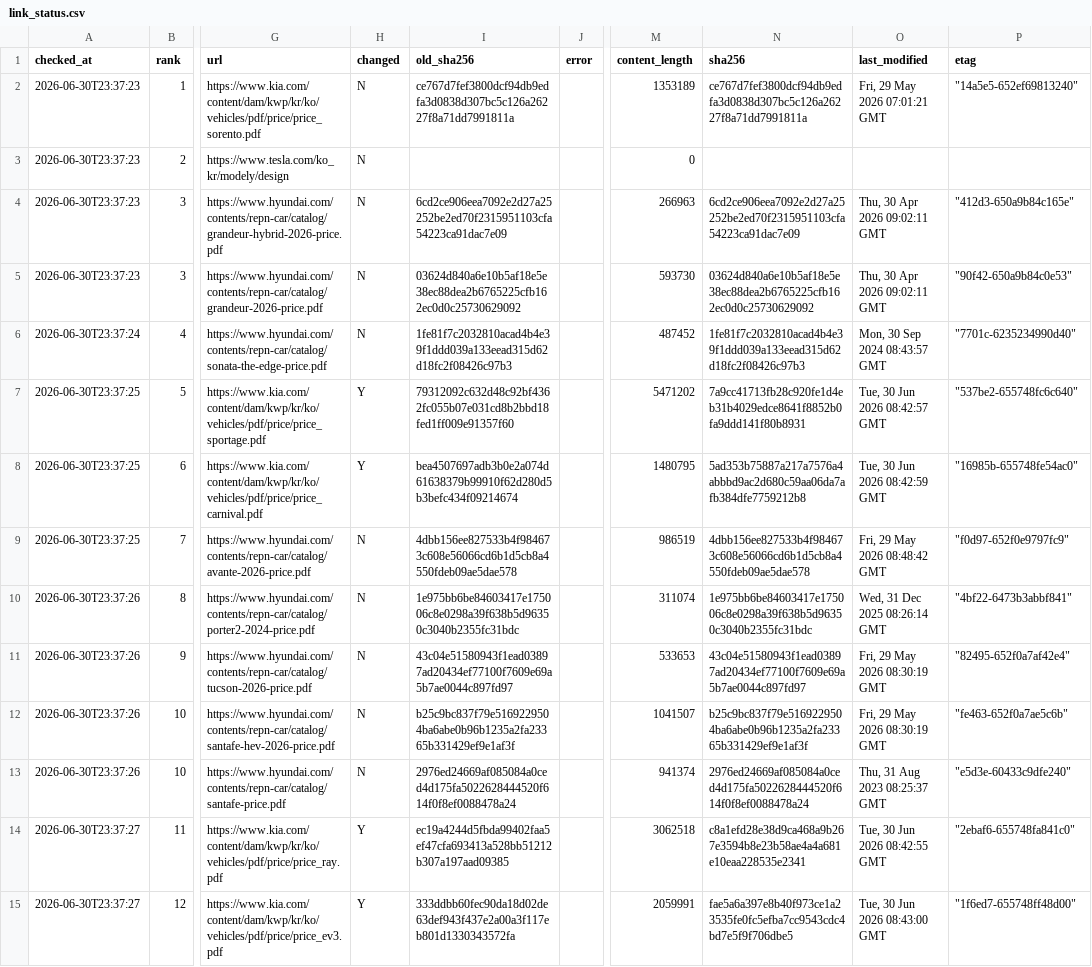
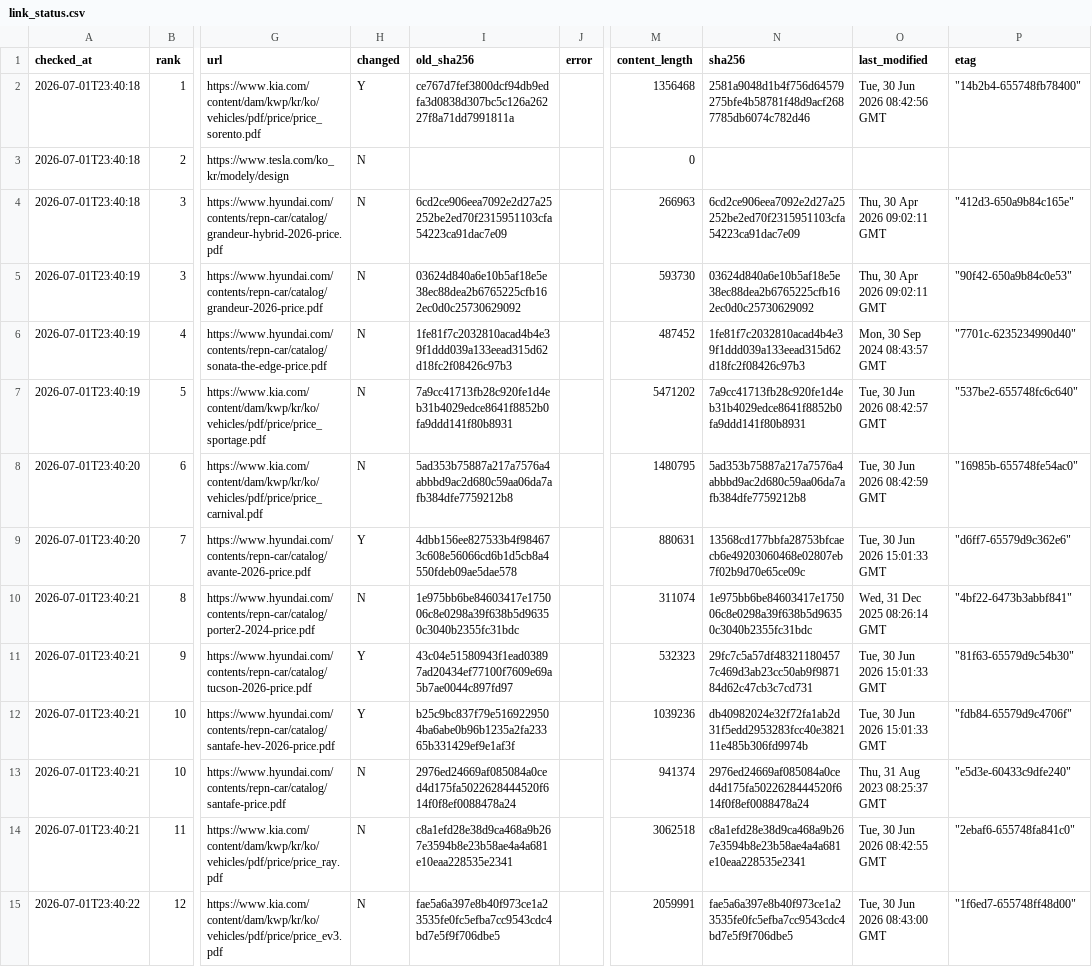
Before and after one commit to talgpro1-art/youngman-helper, a CSV file: data/link_status.csv, drawn as a sheet; only a part is shown, gaps mark what is left out; the diff covers the shown part only; the diff names each change by its address in the sheet, - before the commit and + after, or states it on an @@ line.

```diff
--- a/data/link_status.csv
+++ b/data/link_status.csv
-A2:A4 (checked_at): 2026-06-30T23:37:23
+A2:A4 (checked_at): 2026-07-01T23:40:18
-H2 (changed): N
+H2 (changed): Y
-M2 (content_length): 1353189
+M2 (content_length): 1356468
-N2 (sha256): ce767d7fef3800dcf94db9edfa3d0838d307bc5c126a26227f8a71dd7991811a
+N2 (sha256): 2581a9048d1b4f756d64579275bfe4b58781f48d9acf2687785db6074c782d46
-O2 (last_modified): Fri, 29 May 2026 07:01:21 GMT
+O2 (last_modified): Tue, 30 Jun 2026 08:42:56 GMT
-P2 (etag): "14a5e5-652ef69813240"
+P2 (etag): "14b2b4-655748fb78400"
-A5 (checked_at): 2026-06-30T23:37:23
+A5 (checked_at): 2026-07-01T23:40:19
-A6 (checked_at): 2026-06-30T23:37:24
+A6 (checked_at): 2026-07-01T23:40:19
-A7 (checked_at): 2026-06-30T23:37:25
+A7 (checked_at): 2026-07-01T23:40:19
-H7:H8 (changed): Y
+H7:H8 (changed): N
-I7 (old_sha256): 79312092c632d48c92bf4362fc055b07e031cd8b2bbd18fed1ff009e91357f60
+I7 (old_sha256): 7a9cc41713fb28c920fe1d4eb31b4029edce8641f8852b0fa9ddd141f80b8931
-A8:A9 (checked_at): 2026-06-30T23:37:25
+A8:A9 (checked_at): 2026-07-01T23:40:20
-I8 (old_sha256): bea4507697adb3b0e2a074d61638379b99910f62d280d5b3befc434f09214674
+I8 (old_sha256): 5ad353b75887a217a7576a4abbbd9ac2d680c59aa06da7afb384dfe7759212b8
-H9 (changed): N
+H9 (changed): Y
-M9 (content_length): 986519
+M9 (content_length): 880631
-N9 (sha256): 4dbb156ee827533b4f984673c608e56066cd6b1d5cb8a4550fdeb09ae5dae578
+N9 (sha256): 13568cd177bbfa28753bfcaecb6e49203060468e02807eb7f02b9d70e65ce09c
-O9 (last_modified): Fri, 29 May 2026 08:48:42 GMT
+O9 (last_modified): Tue, 30 Jun 2026 15:01:33 GMT
-P9 (etag): "f0d97-652f0e9797fc9"
+P9 (etag): "d6ff7-65579d9c362e6"
-A10:A13 (checked_at): 2026-06-30T23:37:26
+A10:A13 (checked_at): 2026-07-01T23:40:21
-H11:H12 (changed): N
+H11:H12 (changed): Y
-M11 (content_length): 533653
+M11 (content_length): 532323
-N11 (sha256): 43c04e51580943f1ead03897ad20434ef77100f7609e69a5b7ae0044c897fd97
+N11 (sha256): 29fc7c5a57df483211804577c469d3ab23cc50ab9f987184d62c47cb3c7cd731
-O11:O12 (last_modified): Fri, 29 May 2026 08:30:19 GMT
+O11:O12 (last_modified): Tue, 30 Jun 2026 15:01:33 GMT
-P11 (etag): "82495-652f0a7af42e4"
+P11 (etag): "81f63-65579d9c54b30"
-M12 (content_length): 1041507
+M12 (content_length): 1039236
-N12 (sha256): b25c9bc837f79e5169229504ba6abe0b96b1235a2fa23365b331429ef9e1af3f
+N12 (sha256): db40982024e32f72fa1ab2d31f5edd2953283fcc40e382111e485b306fd9974b
-P12 (etag): "fe463-652f0a7ae5c6b"
+P12 (etag): "fdb84-65579d9c4706f"
-A14 (checked_at): 2026-06-30T23:37:27
+A14 (checked_at): 2026-07-01T23:40:21
-H14:H15 (changed): Y
+H14:H15 (changed): N
-I14 (old_sha256): ec19a4244d5fbda99402faa5ef47cfa693413a528bb51212b307a197aad09385
+I14 (old_sha256): c8a1efd28e38d9ca468a9b267e3594b8e23b58ae4a4a681e10eaa228535e2341
-A15 (checked_at): 2026-06-30T23:37:27
+A15 (checked_at): 2026-07-01T23:40:22
-I15 (old_sha256): 333ddbb60fec90da18d02de63def943f437e2a00a3f117eb801d1330343572fa
+I15 (old_sha256): fae5a6a397e8b40f973ce1a23535fe0fc5efba7cc9543cdc4bd7e5f9f706dbe5
```
Also changed, not shown: 117 edited cells elsewhere in this file, 1 other file.
